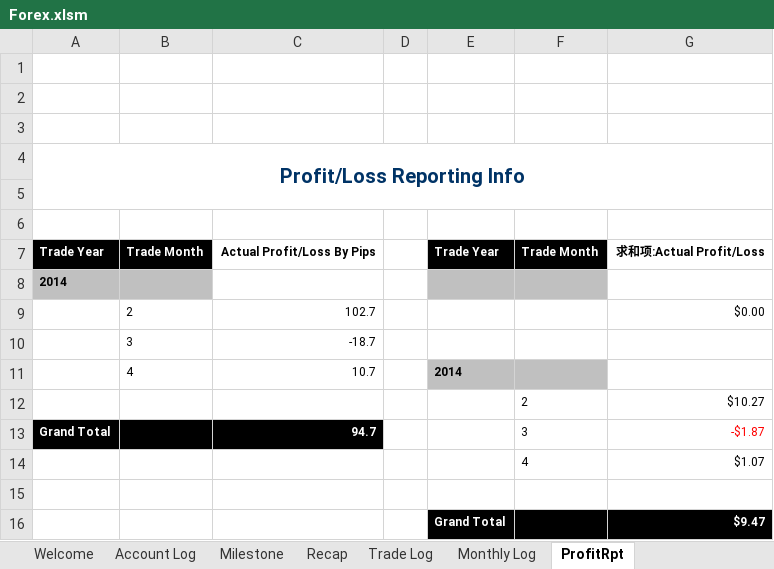
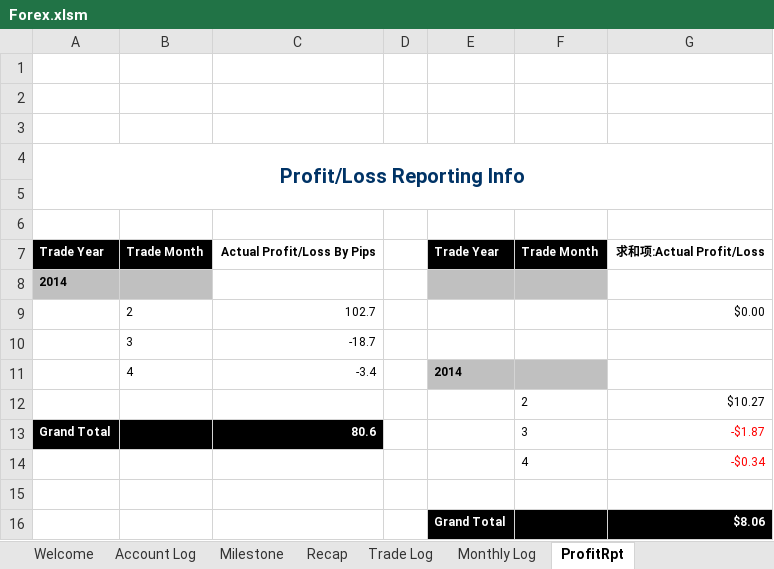
Before and after one commit to vlan99/Trading, an Excel workbook: Forex.xlsm, sheet ProfitRpt, drawn as a sheet; values as stored, in another font and other column widths than the file's, no borders; charts and pictures not drawn; the diff names each change by its address in the sheet, - before the commit and + after, or states it on an @@ line.

```diff
--- a/Forex.xlsm (sheet ProfitRpt)
+++ b/Forex.xlsm (sheet ProfitRpt)
-C11: 10.7
+C11: -3.4
-C13: 94.7
+C13: 80.6
-G14: $1.07
+G14: -$0.34
-G14 text colour: black
+G14 text colour: #FF0000
-G16: $9.47
+G16: $8.06
```
Also changed, not shown: sheet Milestone, sheet Trade Log, sheet Recap, sheet StrategyRptbyMonth, sheet StrategyRptbyYear, sheet Account Log, formulas that keep their value, hidden cells, 3 other files.
